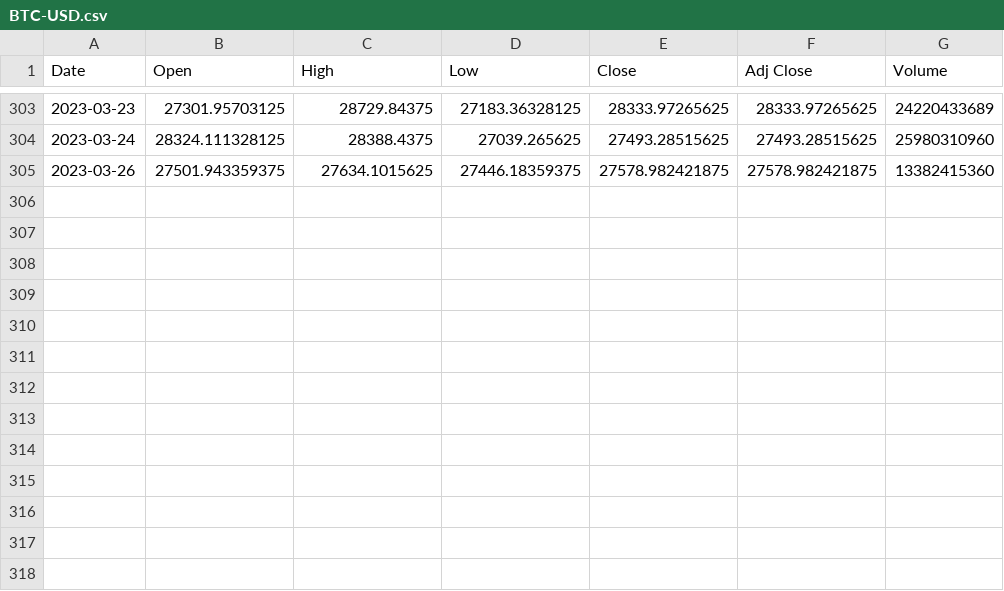
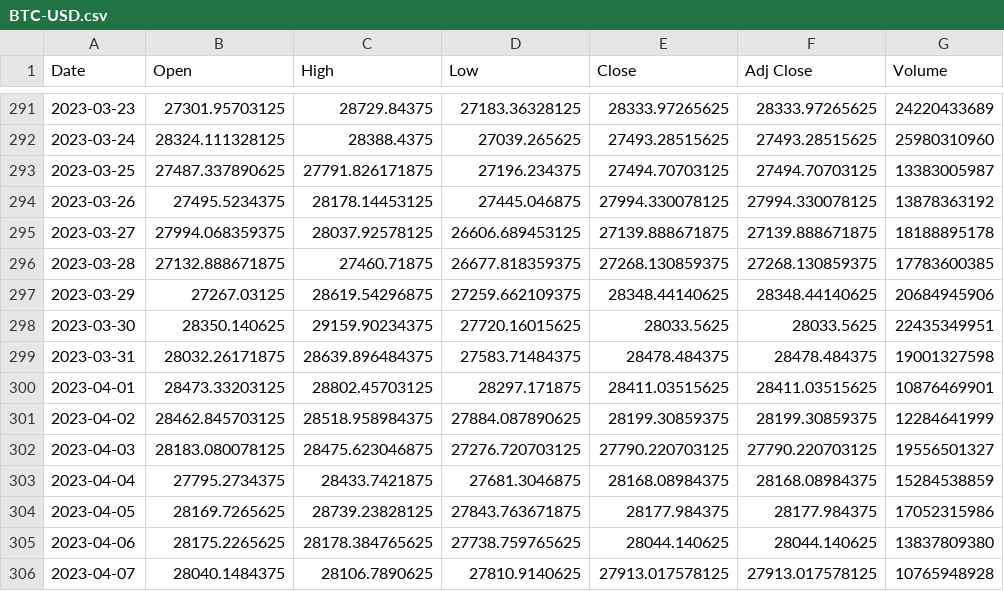
Before and after one commit to bgarzonm/Machine-Learning-In-Finance, a CSV file: ML_finance_python/data/BTC-USD.csv, drawn as a sheet; only a part is shown, gaps mark what is left out; the diff covers the shown part only.

```diff
--- a/ML_finance_python/data/BTC-USD.csv
+++ b/ML_finance_python/data/BTC-USD.csv
@@ -304,2 +292,15 @@ Date,Open,High,Low,Close,Adj Close,Volume
 2023-03-24,28324.111328125,28388.4375,27039.265625,27493.28515625,27493.28515625,25980310960
-2023-03-26,27501.943359375,27634.1015625,27446.18359375,27578.982421875,27578.982421875,13382415360
+2023-03-25,27487.337890625,27791.826171875,27196.234375,27494.70703125,27494.70703125,13383005987
+2023-03-26,27495.5234375,28178.14453125,27445.046875,27994.330078125,27994.330078125,13878363192
+2023-03-27,27994.068359375,28037.92578125,26606.689453125,27139.888671875,27139.888671875,18188895178
+2023-03-28,27132.888671875,27460.71875,26677.818359375,27268.130859375,27268.130859375,17783600385
+2023-03-29,27267.03125,28619.54296875,27259.662109375,28348.44140625,28348.44140625,20684945906
+2023-03-30,28350.140625,29159.90234375,27720.16015625,28033.5625,28033.5625,22435349951
+2023-03-31,28032.26171875,28639.896484375,27583.71484375,28478.484375,28478.484375,19001327598
+2023-04-01,28473.33203125,28802.45703125,28297.171875,28411.03515625,28411.03515625,10876469901
+2023-04-02,28462.845703125,28518.958984375,27884.087890625,28199.30859375,28199.30859375,12284641999
+2023-04-03,28183.080078125,28475.623046875,27276.720703125,27790.220703125,27790.220703125,19556501327
+2023-04-04,27795.2734375,28433.7421875,27681.3046875,28168.08984375,28168.08984375,15284538859
+2023-04-05,28169.7265625,28739.23828125,27843.763671875,28177.984375,28177.984375,17052315986
+2023-04-06,28175.2265625,28178.384765625,27738.759765625,28044.140625,28044.140625,13837809380
+2023-04-07,28040.1484375,28106.7890625,27810.9140625,27913.017578125,27913.017578125,10765948928
```
Also changed, not shown: 12 removed rows elsewhere in this file, ML_finance_python/data/apple.csv, 2 other files.
